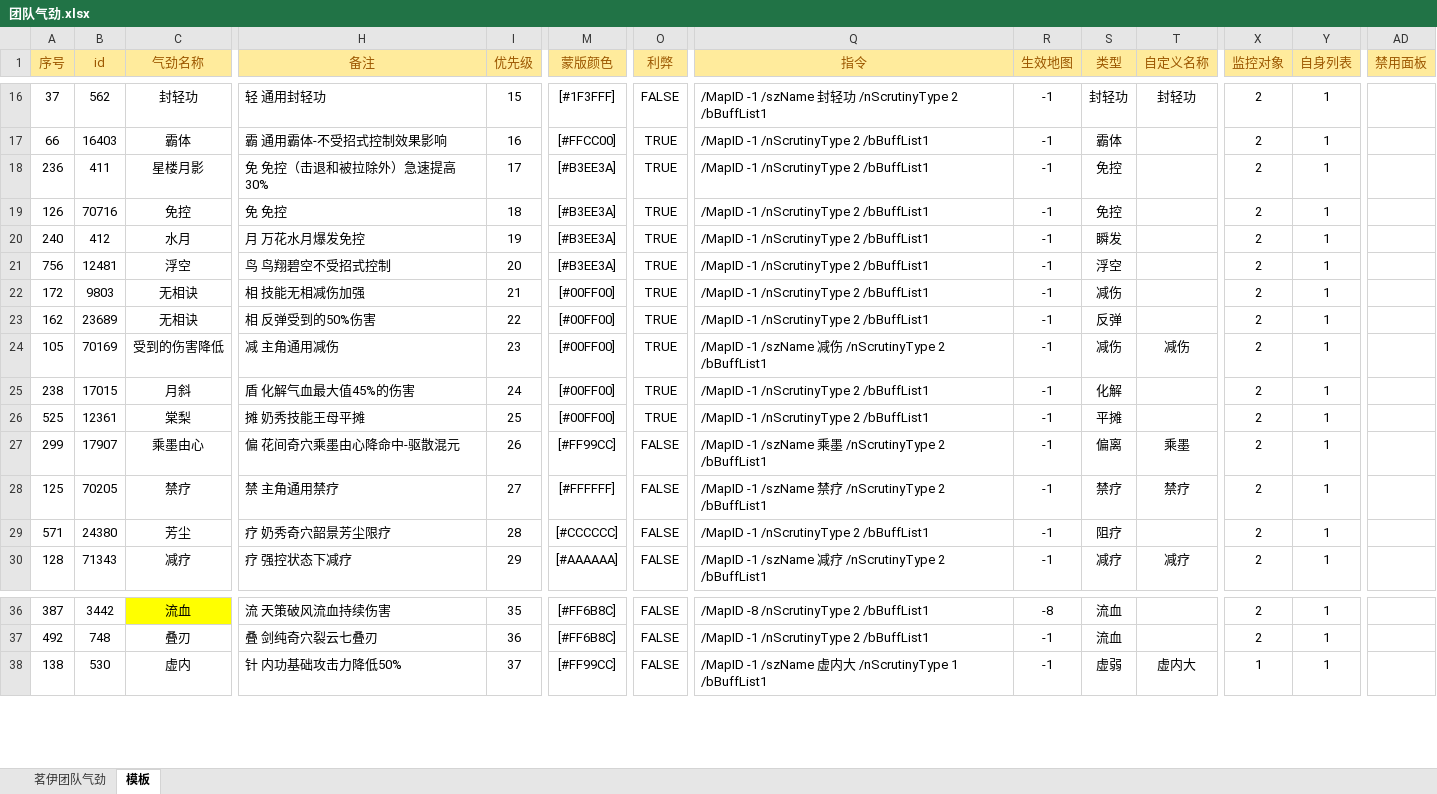
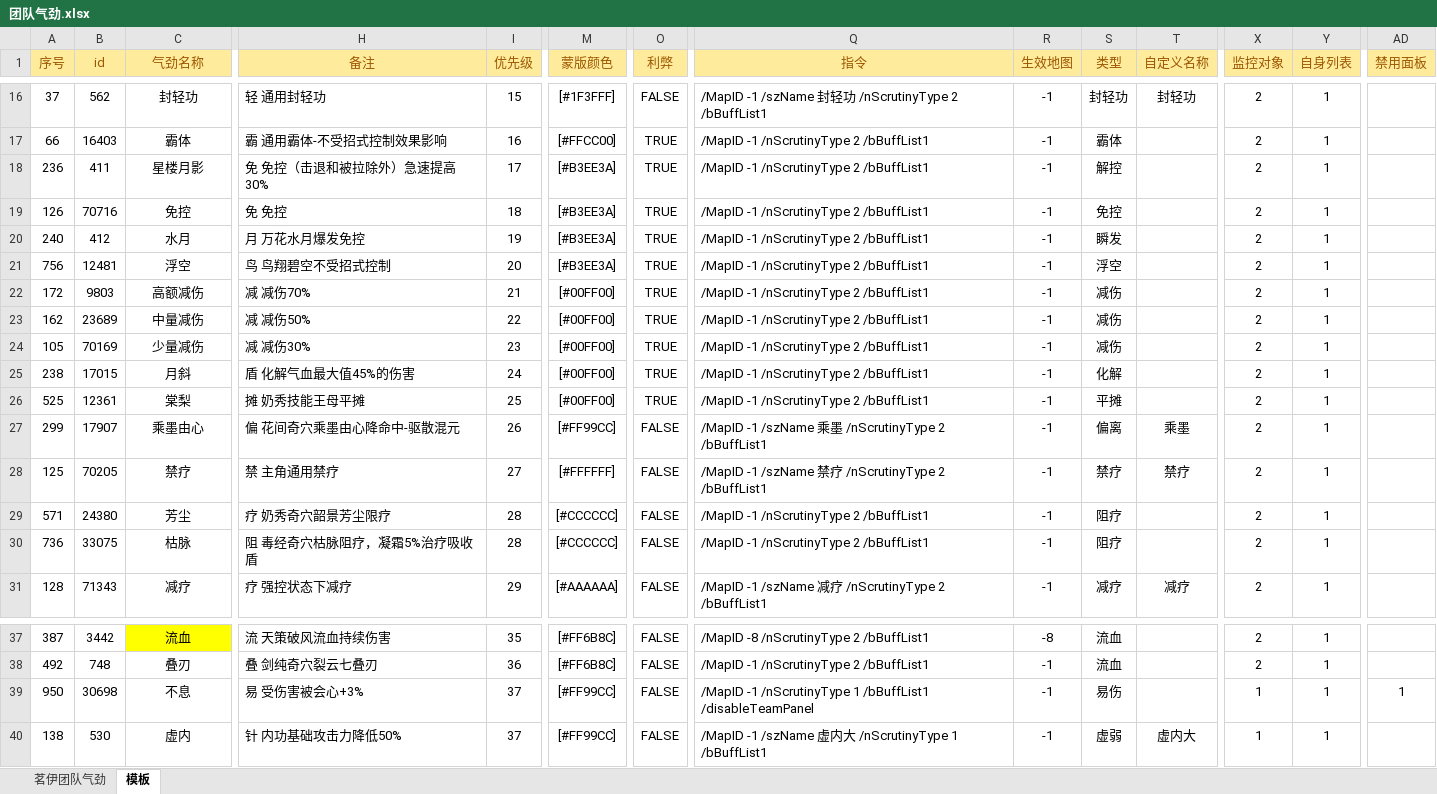
Before and after one commit to LyKoiya/LHDBM, an Excel workbook: 气劲/团队气劲.xlsx, sheet 模板, drawn as a sheet; only a part is shown, gaps mark what is left out; values as stored, in another font and other column widths than the file's, no borders; conditional formats not drawn; rows hold the shown columns only; the diff names each change by its address in the sheet, - before the commit and + after, or states it on an @@ line.

```diff
--- a/气劲/团队气劲.xlsx (sheet 模板)
+++ b/气劲/团队气劲.xlsx (sheet 模板)
-S18 (类型): 免控
+S18 (类型): 解控
-C22 (气劲名称): 无相诀
+C22 (气劲名称): 高额减伤
-H22 (备注): 相 技能无相减伤加强
+H22 (备注): 减 减伤70%
-C23 (气劲名称): 无相诀
+C23 (气劲名称): 中量减伤
-H23 (备注): 相 反弹受到的50%伤害
+H23 (备注): 减 减伤50%
-S23 (类型): 反弹
+S23 (类型): 减伤
-C24 (气劲名称): 受到的伤害降低
+C24 (气劲名称): 少量减伤
-H24 (备注): 减 主角通用减伤
+H24 (备注): 减 减伤30%
-Q24 (指令): /MapID -1 /szName 减伤 /nScrutinyType 2 /bBuffList1
+Q24 (指令): /MapID -1 /nScrutinyType 2 /bBuffList1
-T24 (自定义名称): 减伤
+T24 (自定义名称): (empty)
+row 30: 736 | 33075 | 枯脉 | 阻 毒经奇穴枯脉阻疗，凝霜5%治疗吸收盾 | 28 | [#CCCCCC] | FALSE | /MapID -1 /nScrutinyType 2 /bBuffList1 | -1 | 阻疗 |  | 2 | 1
+row 39: 950 | 30698 | 不息 | 易 受伤害被会心+3% | 37 | [#FF99CC] | FALSE | /MapID -1 /nScrutinyType 1 /bBuffList1 /disableTeamPanel | -1 | 易伤 |  | 1 | 1 | 1
```
Also changed, not shown: sheet 茗伊团队气劲, formulas that keep their value, 3 other files.
